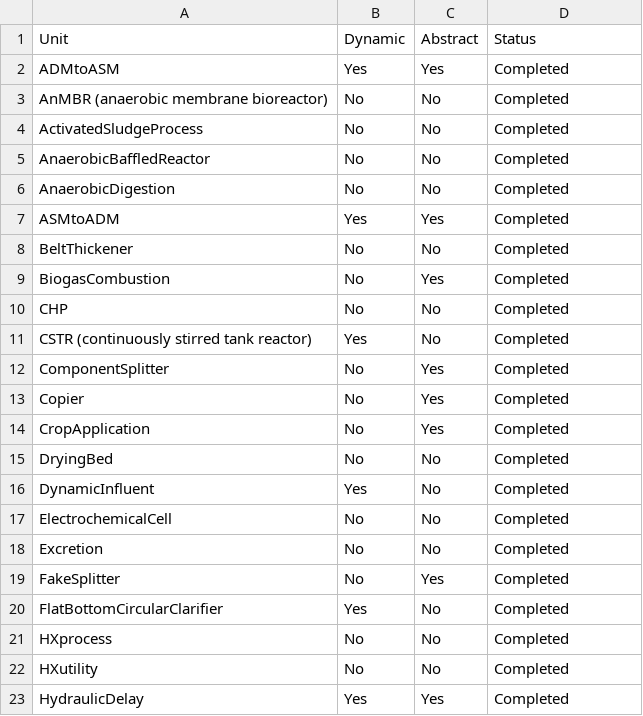
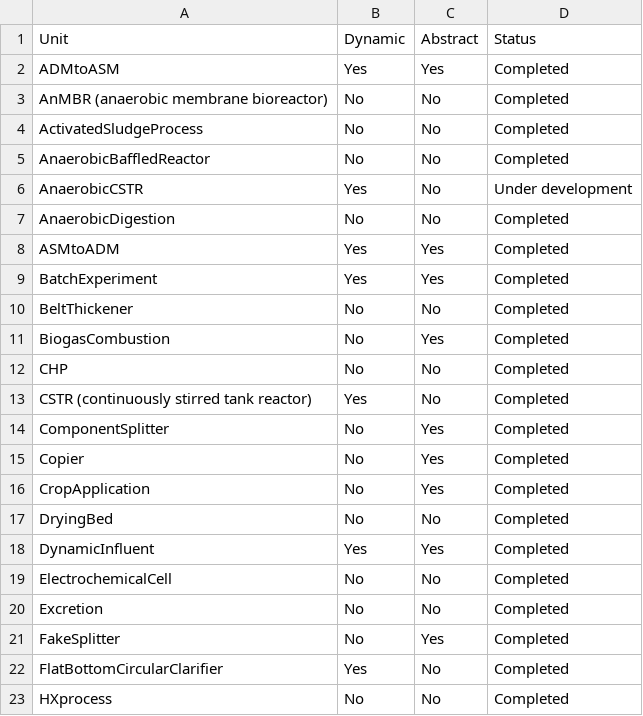
Before and after one commit to QSD-Group/QSDsan, a CSV file: docs/source/api/sanunits/_index.csv, drawn as a sheet; only a part is shown; the shorter side is filled out with more unchanged rows.

```diff
--- a/docs/source/api/sanunits/_index.csv
+++ b/docs/source/api/sanunits/_index.csv
@@ -5,4 +5,6 @@ ActivatedSludgeProcess,No,No,Completed
 AnaerobicBaffledReactor,No,No,Completed
+AnaerobicCSTR,Yes,No,Under development
 AnaerobicDigestion,No,No,Completed
 ASMtoADM,Yes,Yes,Completed
+BatchExperiment,Yes,Yes,Completed
 BeltThickener,No,No,Completed
@@ -15,3 +17,3 @@ CropApplication,No,Yes,Completed
 DryingBed,No,No,Completed
-DynamicInfluent,Yes,No,Completed
+DynamicInfluent,Yes,Yes,Completed
 ElectrochemicalCell,No,No,Completed
```
Also changed, not shown: 1 other file.
